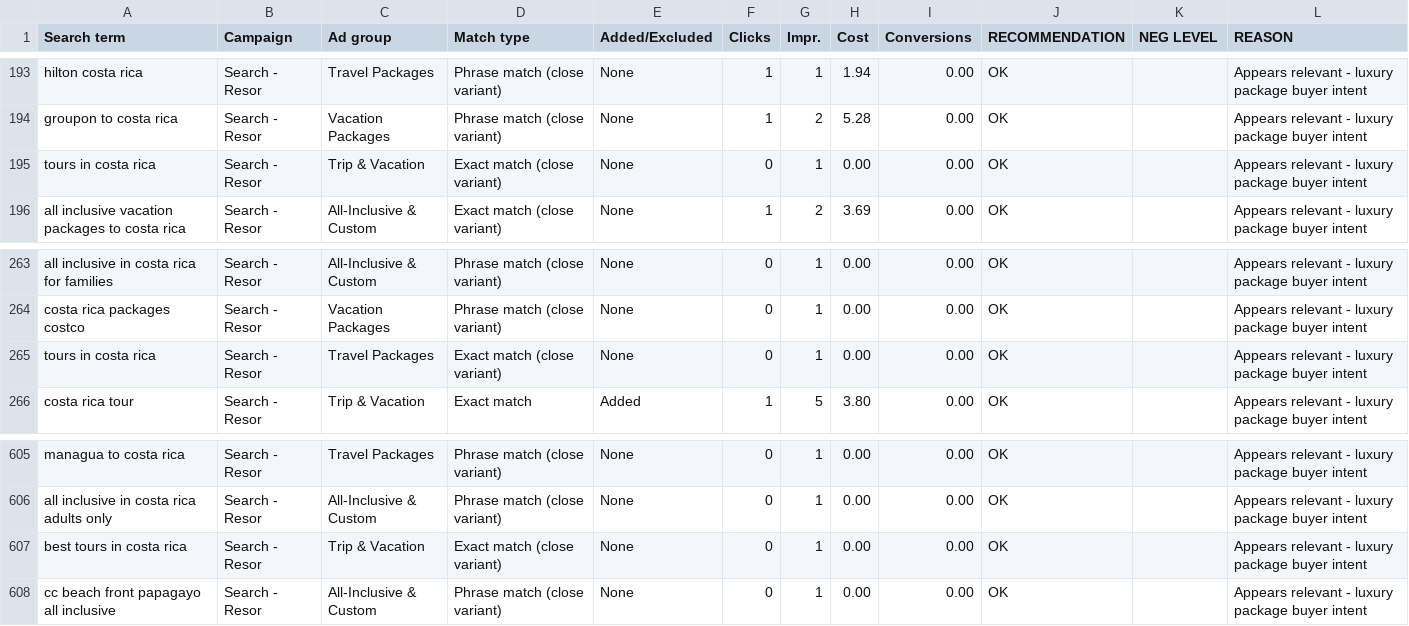
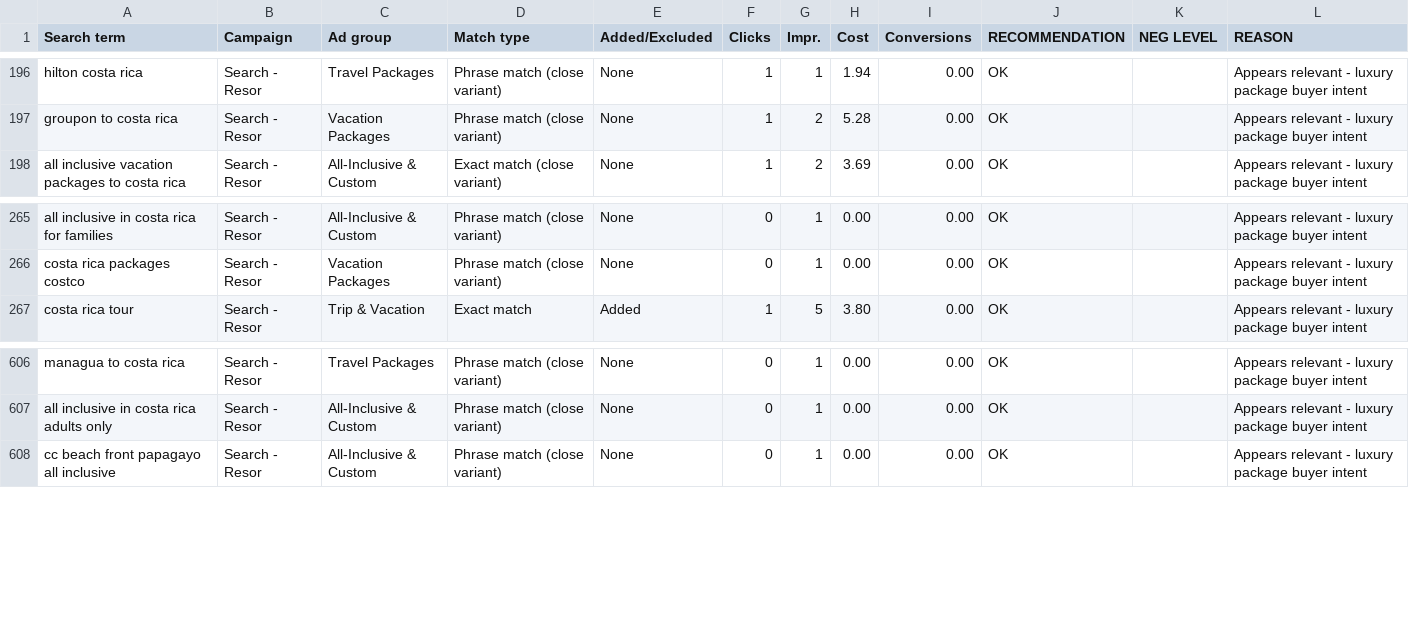
Before and after one commit to SteveWardAustin/gads, a CSV file: clients/tulu_travel/analysis_output.csv, drawn as a sheet; only a part is shown, gaps mark what is left out; the diff covers the shown part only.

```diff
--- a/clients/tulu_travel/analysis_output.csv
+++ b/clients/tulu_travel/analysis_output.csv
@@ -194,3 +197,2 @@ hilton costa rica,Search - Resor,Travel Packages,Phrase match (close variant),No
 groupon to costa rica,Search - Resor,Vacation Packages,Phrase match (close variant),None,1,2,5.28,0.00,OK,,Appears relevant - luxury package buyer intent
-tours in costa rica,Search - Resor,Trip & Vacation,Exact match (close variant),None,0,1,0.00,0.00,OK,,Appears relevant - luxury package buyer intent
 all inclusive vacation packages to costa rica,Search - Resor,All-Inclusive & Custom,Exact match (close variant),None,1,2,3.69,0.00,OK,,Appears relevant - luxury package buyer intent
@@ -264,3 +266,2 @@ all inclusive in costa rica for families,Search - Resor,All-Inclusive & Custom,P
 costa rica packages costco,Search - Resor,Vacation Packages,Phrase match (close variant),None,0,1,0.00,0.00,OK,,Appears relevant - luxury package buyer intent
-tours in costa rica,Search - Resor,Travel Packages,Exact match (close variant),None,0,1,0.00,0.00,OK,,Appears relevant - luxury package buyer intent
 costa rica tour,Search - Resor,Trip & Vacation,Exact match,Added,1,5,3.80,0.00,OK,,Appears relevant - luxury package buyer intent
@@ -606,3 +607,2 @@ managua to costa rica,Search - Resor,Travel Packages,Phrase match (close variant
 all inclusive in costa rica adults only,Search - Resor,All-Inclusive & Custom,Phrase match (close variant),None,0,1,0.00,0.00,OK,,Appears relevant - luxury package buyer intent
-best tours in costa rica,Search - Resor,Trip & Vacation,Exact match (close variant),None,0,1,0.00,0.00,OK,,Appears relevant - luxury package buyer intent
 cc beach front papagayo all inclusive,Search - Resor,All-Inclusive & Custom,Phrase match (close variant),None,0,1,0.00,0.00,OK,,Appears relevant - luxury package buyer intent
```
Also changed, not shown: 7 added rows and 4 removed rows elsewhere in this file, clients/tulu_travel/analysis_output_upload.csv, 2 other files.
